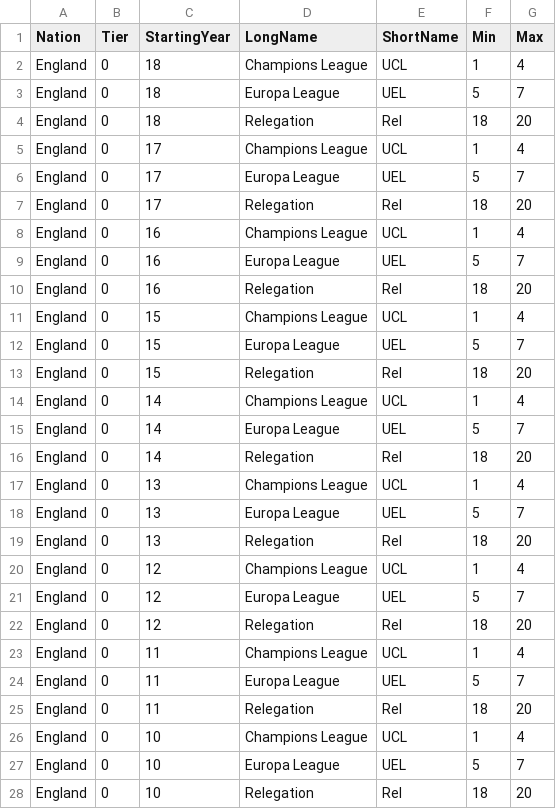
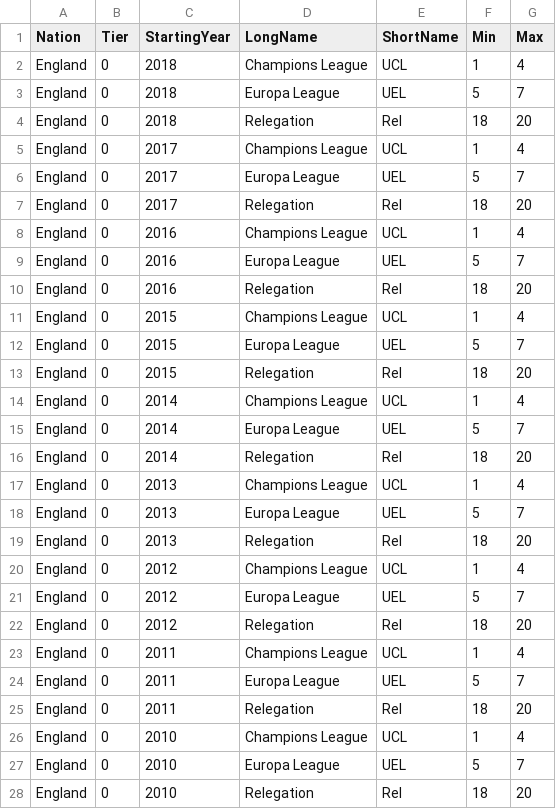
Before and after one commit to djcarter85/FootSim, a CSV file: FootSim.Core/PositionGroupings.csv, drawn as a sheet; only a part is shown; the diff covers the shown part only.

Commit message:
Use full year wherever possible

```diff
--- a/FootSim.Core/PositionGroupings.csv
+++ b/FootSim.Core/PositionGroupings.csv
@@ -1,28 +1,28 @@
 Nation,Tier,StartingYear,LongName,ShortName,Min,Max
-England,0,18,Champions League,UCL,1,4
-England,0,18,Europa League,UEL,5,7
-England,0,18,Relegation,Rel,18,20
-England,0,17,Champions League,UCL,1,4
-England,0,17,Europa League,UEL,5,7
-England,0,17,Relegation,Rel,18,20
-England,0,16,Champions League,UCL,1,4
-England,0,16,Europa League,UEL,5,7
-England,0,16,Relegation,Rel,18,20
-England,0,15,Champions League,UCL,1,4
-England,0,15,Europa League,UEL,5,7
-England,0,15,Relegation,Rel,18,20
-England,0,14,Champions League,UCL,1,4
-England,0,14,Europa League,UEL,5,7
-England,0,14,Relegation,Rel,18,20
-England,0,13,Champions League,UCL,1,4
-England,0,13,Europa League,UEL,5,7
-England,0,13,Relegation,Rel,18,20
-England,0,12,Champions League,UCL,1,4
-England,0,12,Europa League,UEL,5,7
-England,0,12,Relegation,Rel,18,20
-England,0,11,Champions League,UCL,1,4
-England,0,11,Europa League,UEL,5,7
-England,0,11,Relegation,Rel,18,20
-England,0,10,Champions League,UCL,1,4
-England,0,10,Europa League,UEL,5,7
-England,0,10,Relegation,Rel,18,20
+England,0,2018,Champions League,UCL,1,4
+England,0,2018,Europa League,UEL,5,7
+England,0,2018,Relegation,Rel,18,20
+England,0,2017,Champions League,UCL,1,4
+England,0,2017,Europa League,UEL,5,7
+England,0,2017,Relegation,Rel,18,20
+England,0,2016,Champions League,UCL,1,4
+England,0,2016,Europa League,UEL,5,7
+England,0,2016,Relegation,Rel,18,20
+England,0,2015,Champions League,UCL,1,4
+England,0,2015,Europa League,UEL,5,7
+England,0,2015,Relegation,Rel,18,20
+England,0,2014,Champions League,UCL,1,4
+England,0,2014,Europa League,UEL,5,7
+England,0,2014,Relegation,Rel,18,20
+England,0,2013,Champions League,UCL,1,4
+England,0,2013,Europa League,UEL,5,7
+England,0,2013,Relegation,Rel,18,20
+England,0,2012,Champions League,UCL,1,4
+England,0,2012,Europa League,UEL,5,7
+England,0,2012,Relegation,Rel,18,20
+England,0,2011,Champions League,UCL,1,4
+England,0,2011,Europa League,UEL,5,7
+England,0,2011,Relegation,Rel,18,20
+England,0,2010,Champions League,UCL,1,4
+England,0,2010,Europa League,UEL,5,7
+England,0,2010,Relegation,Rel,18,20
```
Also changed, not shown: 27 edited cells elsewhere in this file, 7 other files.
